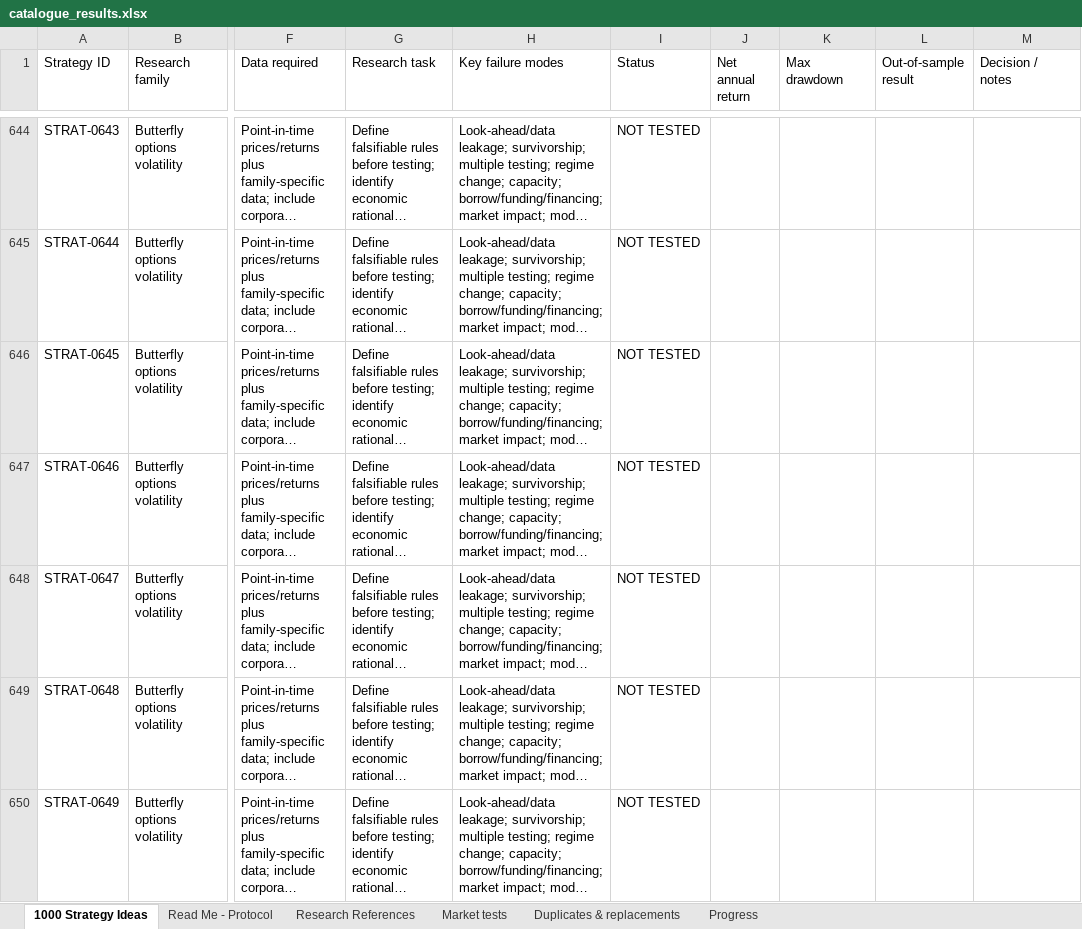
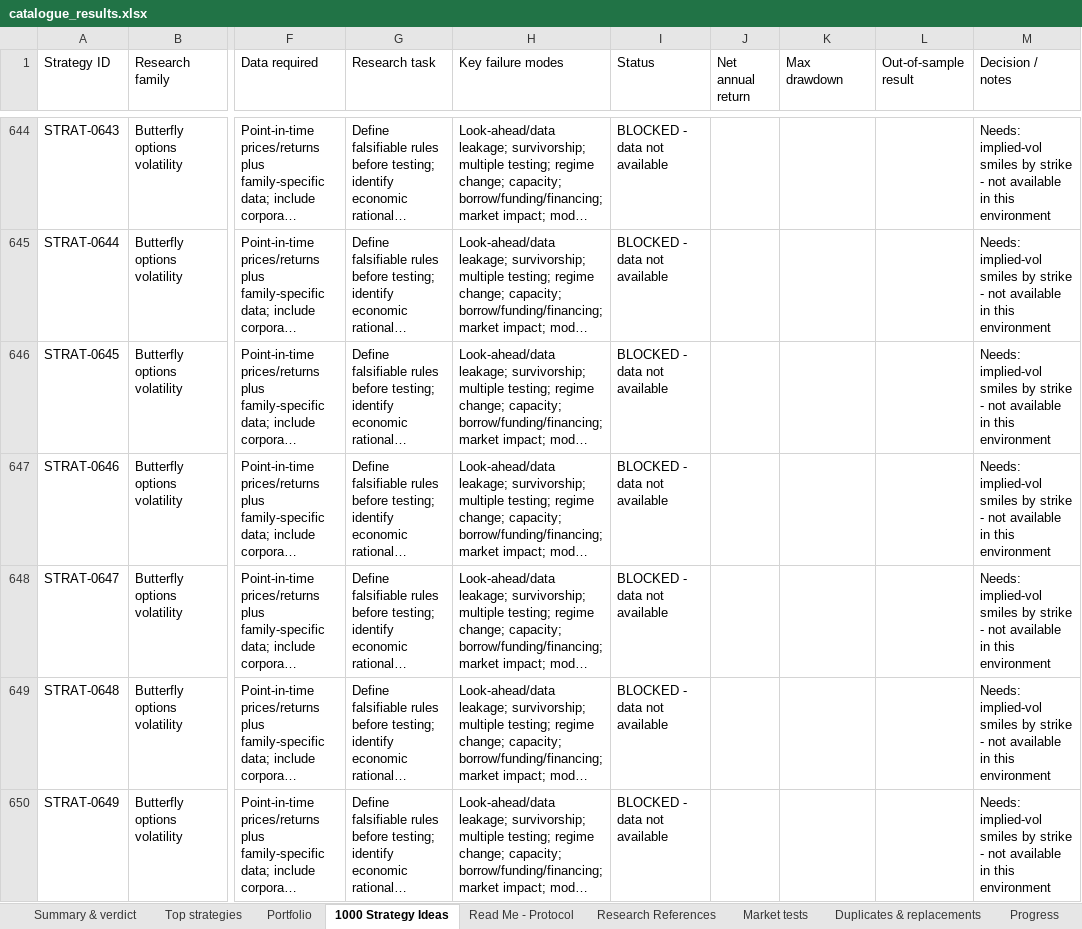
Before and after one commit to akshaayyanand-web/dbxfcvnbgfcn, an Excel workbook: research/catalogue_results.xlsx, sheet 1000 Strategy Ideas, drawn as a sheet; only a part is shown, gaps mark what is left out; long unchanged cells end in …; values as stored, in another font and other column widths than the file's, no cell formats; the diff covers the shown part only; the diff names each change by its address in the sheet, - before the commit and + after, or states it on an @@ line.

```diff
--- a/research/catalogue_results.xlsx (sheet 1000 Strategy Ideas)
+++ b/research/catalogue_results.xlsx (sheet 1000 Strategy Ideas)
+sheet tab: Summary & verdict
+sheet tab: Top strategies
+sheet tab: Portfolio
-I644:I650 (Status): NOT TESTED
+I644:I650 (Status): BLOCKED - data not available
-M644:M650 (Decision / notes): (empty)
+M644:M650 (Decision / notes): Needs: implied-vol smiles by strike - not available in this environment
```
Also changed, not shown: 1371 edited cells elsewhere in this sheet, sheet Market tests, sheet Duplicates & replacements, sheet Progress, cell formats, 19 other files.
